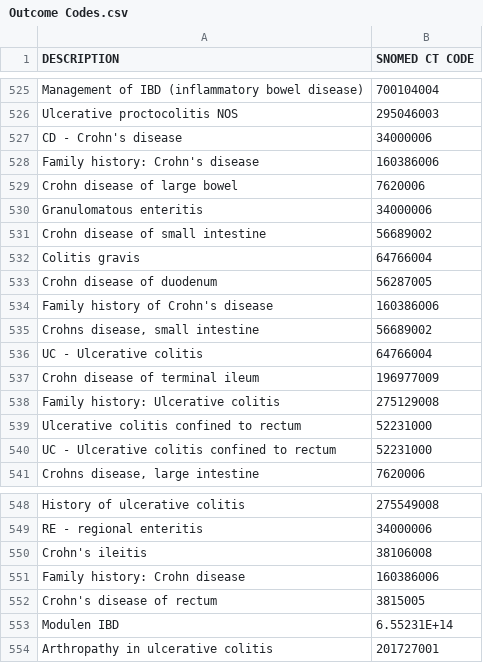
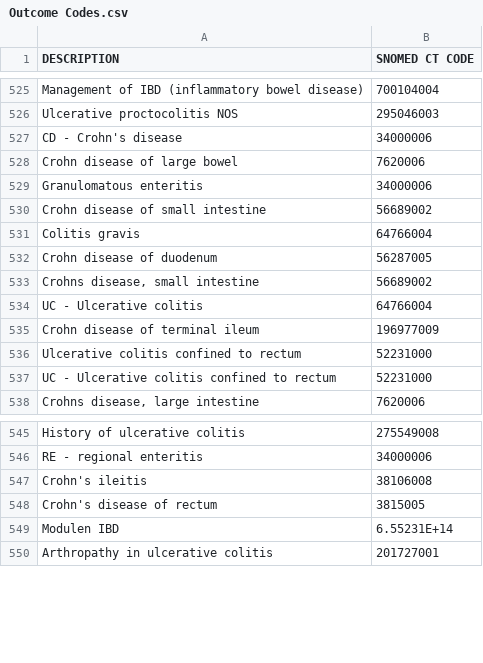
Before and after one commit to Umer-Syed/COVIDAutoimmune, a CSV file: Outcome Codes.csv, drawn as a sheet; only a part is shown, gaps mark what is left out; the diff names each change by its address in the sheet, - before the commit and + after, or states it on an @@ line.

Commit message:
Update Outcome Codes.csv

```diff
--- a/Outcome Codes.csv
+++ b/Outcome Codes.csv
-row 528: Family history: Crohn's disease | 160386006
-row 534: Family history of Crohn's disease | 160386006
-row 538: Family history: Ulcerative colitis | 275129008
-row 551: Family history: Crohn disease | 160386006
```
